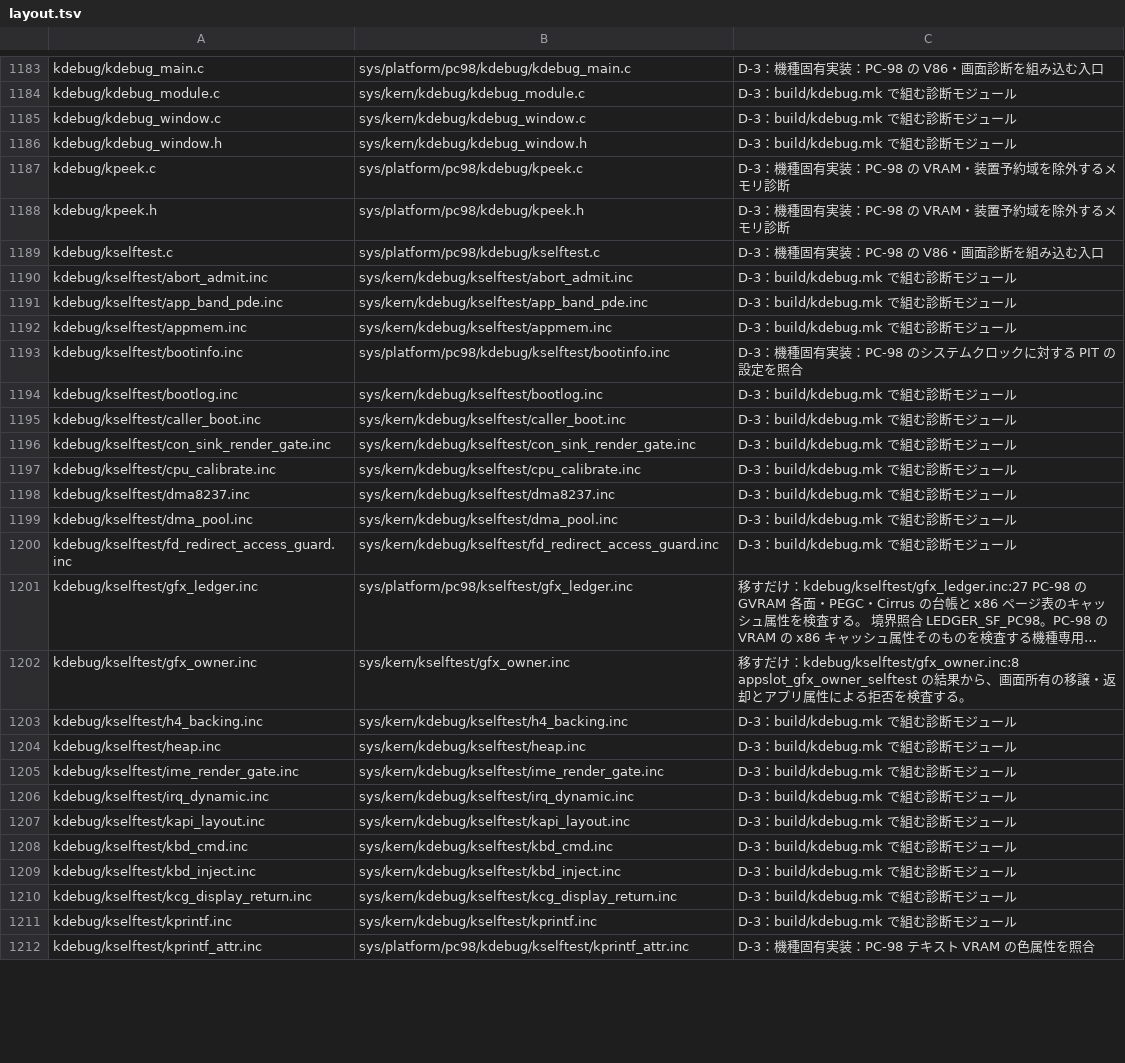
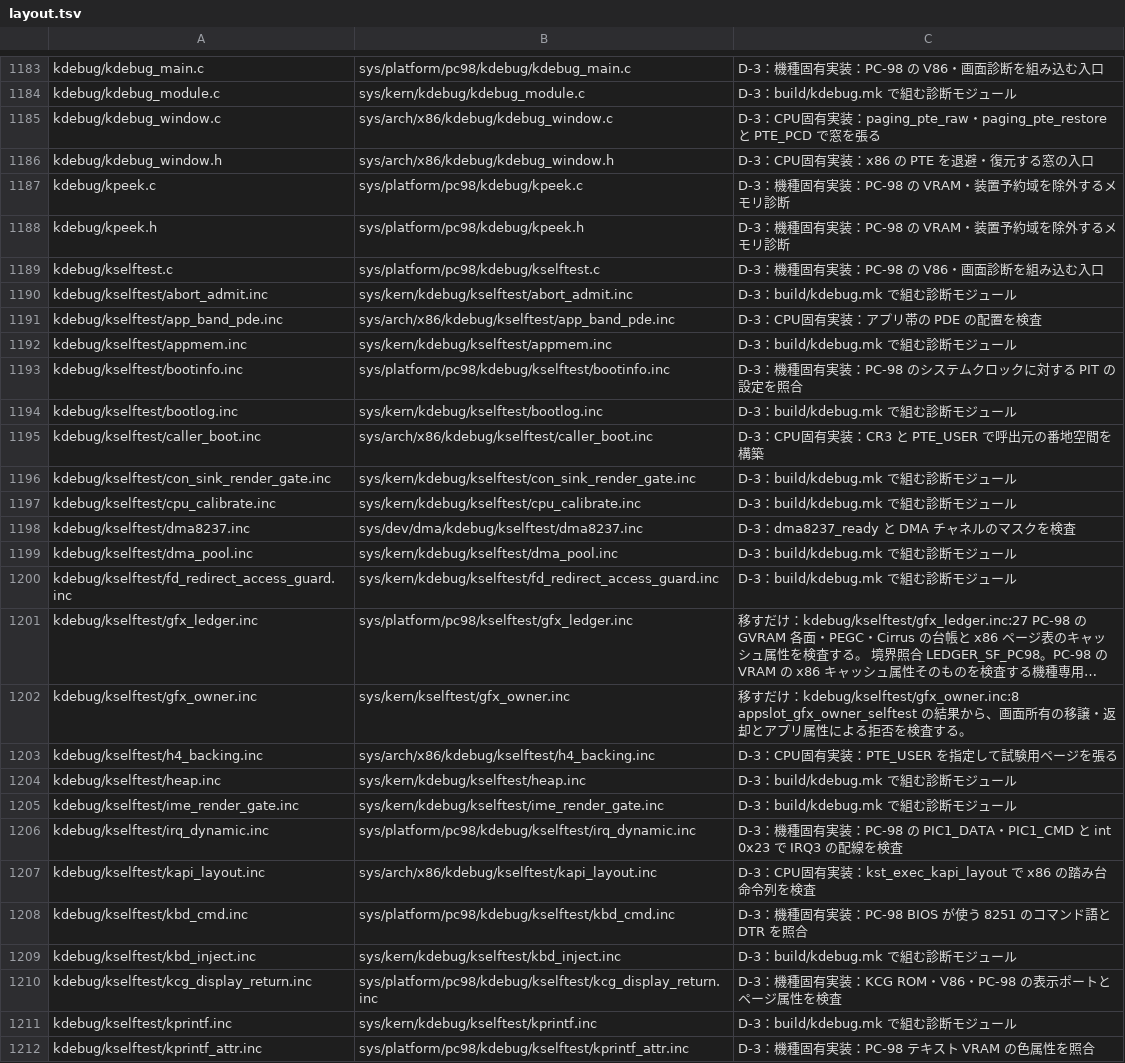
Before and after one commit to ske-studio/os32-v3, a TSV file: docs/tasks/restructure/data/layout.tsv, drawn as a sheet; only a part is shown, gaps mark what is left out; long unchanged cells end in …; the diff covers the shown part only; the diff names each change by its address in the sheet, - before the commit and + after, or states it on an @@ line.

```diff
--- a/docs/tasks/restructure/data/layout.tsv
+++ b/docs/tasks/restructure/data/layout.tsv
-B1185: sys/kern/kdebug/kdebug_window.c
+B1185: sys/arch/x86/kdebug/kdebug_window.c
-C1185: D-3：build/kdebug.mk で組む診断モジュール
+C1185: D-3：CPU固有実装：paging_pte_raw・paging_pte_restore と PTE_PCD で窓を張る
-B1186: sys/kern/kdebug/kdebug_window.h
+B1186: sys/arch/x86/kdebug/kdebug_window.h
-C1186: D-3：build/kdebug.mk で組む診断モジュール
+C1186: D-3：CPU固有実装：x86 の PTE を退避・復元する窓の入口
-B1191: sys/kern/kdebug/kselftest/app_band_pde.inc
+B1191: sys/arch/x86/kdebug/kselftest/app_band_pde.inc
-C1191: D-3：build/kdebug.mk で組む診断モジュール
+C1191: D-3：CPU固有実装：アプリ帯の PDE の配置を検査
-B1195: sys/kern/kdebug/kselftest/caller_boot.inc
+B1195: sys/arch/x86/kdebug/kselftest/caller_boot.inc
-C1195: D-3：build/kdebug.mk で組む診断モジュール
+C1195: D-3：CPU固有実装：CR3 と PTE_USER で呼出元の番地空間を構築
-B1198: sys/kern/kdebug/kselftest/dma8237.inc
+B1198: sys/dev/dma/kdebug/kselftest/dma8237.inc
-C1198: D-3：build/kdebug.mk で組む診断モジュール
+C1198: D-3：dma8237_ready と DMA チャネルのマスクを検査
-B1203: sys/kern/kdebug/kselftest/h4_backing.inc
+B1203: sys/arch/x86/kdebug/kselftest/h4_backing.inc
-C1203: D-3：build/kdebug.mk で組む診断モジュール
+C1203: D-3：CPU固有実装：PTE_USER を指定して試験用ページを張る
-B1206: sys/kern/kdebug/kselftest/irq_dynamic.inc
+B1206: sys/platform/pc98/kdebug/kselftest/irq_dynamic.inc
-C1206: D-3：build/kdebug.mk で組む診断モジュール
+C1206: D-3：機種固有実装：PC-98 の PIC1_DATA・PIC1_CMD と int 0x23 で IRQ3 の配線を検査
-B1207: sys/kern/kdebug/kselftest/kapi_layout.inc
+B1207: sys/arch/x86/kdebug/kselftest/kapi_layout.inc
-C1207: D-3：build/kdebug.mk で組む診断モジュール
+C1207: D-3：CPU固有実装：kst_exec_kapi_layout で x86 の踏み台命令列を検査
-B1208: sys/kern/kdebug/kselftest/kbd_cmd.inc
+B1208: sys/platform/pc98/kdebug/kselftest/kbd_cmd.inc
-C1208: D-3：build/kdebug.mk で組む診断モジュール
+C1208: D-3：機種固有実装：PC-98 BIOS が使う 8251 のコマンド語と DTR を照合
-B1210: sys/kern/kdebug/kselftest/kcg_display_return.inc
+B1210: sys/platform/pc98/kdebug/kselftest/kcg_display_return.inc
-C1210: D-3：build/kdebug.mk で組む診断モジュール
+C1210: D-3：機種固有実装：KCG ROM・V86・PC-98 の表示ポートとページ属性を検査
```
Also changed, not shown: 44 edited cells elsewhere in this file, docs/tasks/restructure/data/scope.tsv, 4 other files.
